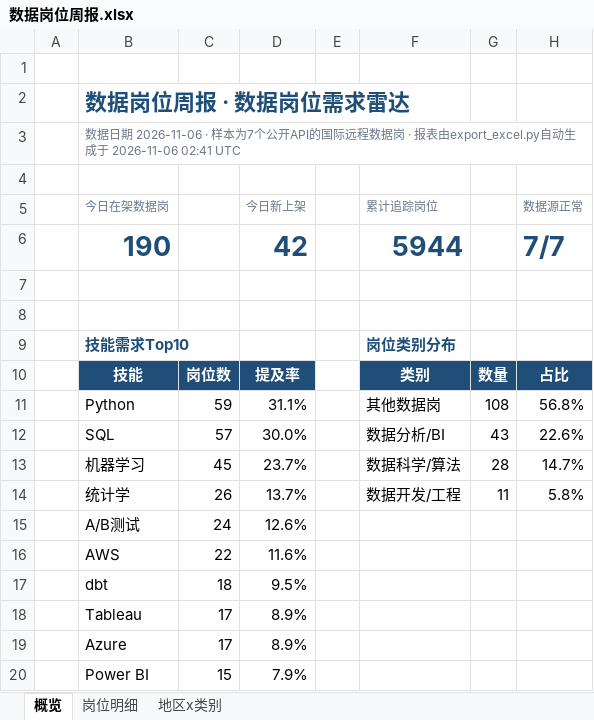
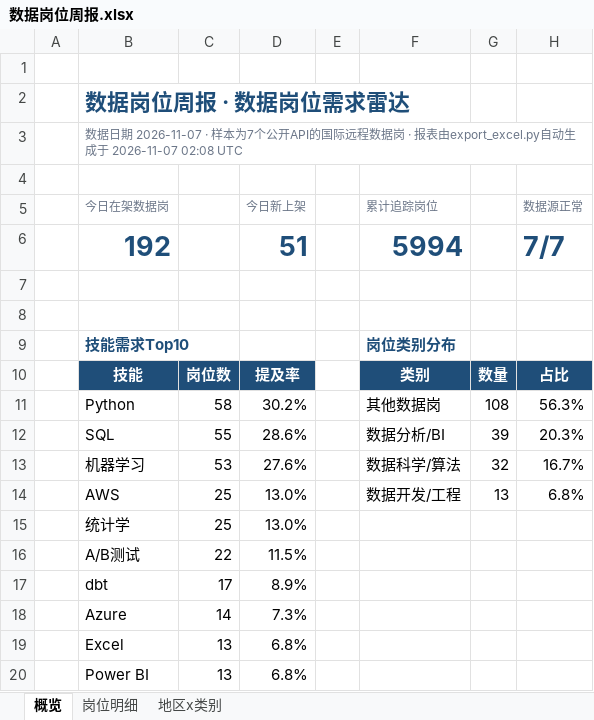
Before and after one commit to EGG-ZERO/da-job-radar, an Excel workbook: reports/数据岗位周报.xlsx, sheet 概览, drawn as a sheet; values as stored, in another font and other column widths than the file's, no borders; charts and pictures and conditional formats not drawn; removed rows and columns are numbered as before the commit, all else as after; the diff names each change by its address in the sheet, - before the commit and + after, or states it on an @@ line.

```diff
--- a/reports/数据岗位周报.xlsx (sheet 概览)
+++ b/reports/数据岗位周报.xlsx (sheet 概览)
-B3 (今日在架数据岗): …据日期 2026-11-06 · 样本为7个公开API的国际远程数据岗 · 报表由export_excel.py自动生成于 2026-11-06 02:41 UTC
+B3 (今日在架数据岗): …据日期 2026-11-07 · 样本为7个公开API的国际远程数据岗 · 报表由export_excel.py自动生成于 2026-11-07 02:08 UTC
-row 6:  | 190 |  | 42 |  | 5944 |  | 7/7
+row 6:  | 192 |  | 51 |  | 5994 |  | 7/7
-C11: 59
+C11: 58
-D11 (今日新上架): 31.1%
+D11 (今日新上架): 30.2%
-H11 (数据源正常): 56.8%
+H11 (数据源正常): 56.3%
-C12: 57
+C12: 55
-D12 (今日新上架): 30.0%
+D12 (今日新上架): 28.6%
-G12: 43
+G12: 39
-H12 (数据源正常): 22.6%
+H12 (数据源正常): 20.3%
-C13: 45
+C13: 53
-D13 (今日新上架): 23.7%
+D13 (今日新上架): 27.6%
-G13: 28
+G13: 32
-H13 (数据源正常): 14.7%
+H13 (数据源正常): 16.7%
+row 14:  | AWS | 25 | 13.0% |  | 数据开发/工程 | 13 | 6.8%
-C15: 26
+C15: 25
-D15 (今日新上架): 13.7%
+D15 (今日新上架): 13.0%
-F15 (累计追踪岗位): 数据开发/工程
+F15 (累计追踪岗位): (empty)
-G15: 11
+G15: (empty)
-H15 (数据源正常): 5.8%
+H15 (数据源正常): (empty)
-C16: 24
+C16: 22
-D16 (今日新上架): 12.6%
+D16 (今日新上架): 11.5%
-row 16:  | AWS | 22 | 11.6%
-C17: 18
+C17: 17
-D17 (今日新上架): 9.5%
+D17 (今日新上架): 8.9%
-row 18:  | Tableau | 17 | 8.9%
-C18: 17
+C18: 14
-D18 (今日新上架): 8.9%
+D18 (今日新上架): 7.3%
+row 19:  | Excel | 13 | 6.8%
-C20: 15
+C20: 13
-D20 (今日新上架): 7.9%
+D20 (今日新上架): 6.8%
```
Also changed, not shown: sheet 岗位明细, sheet 地区x类别, 5 other files.
